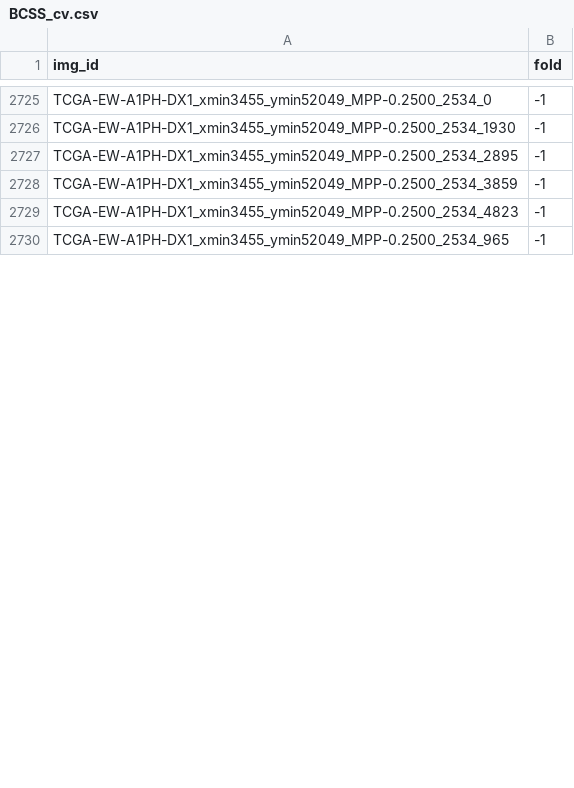
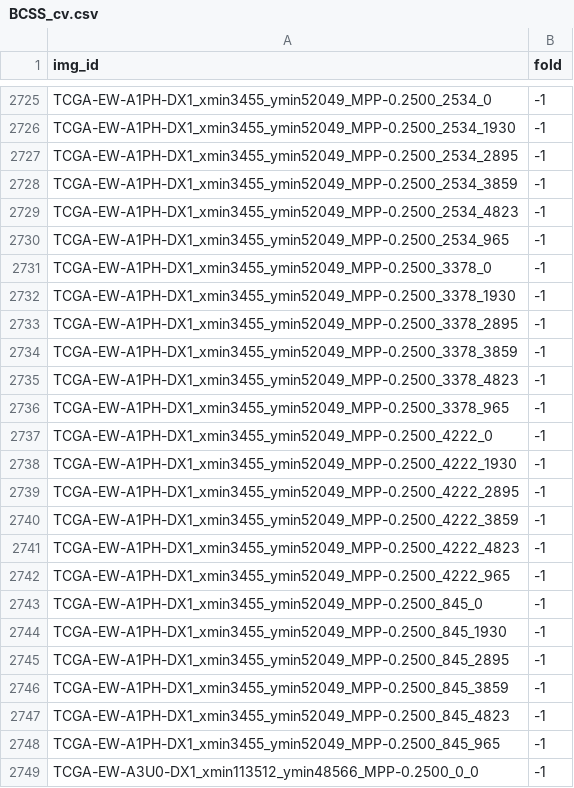
Before and after one commit to calmux/SAMPath-plus, a CSV file: dataset_cfg/BCSS_cv.csv, drawn as a sheet; only a part is shown, gaps mark what is left out; the diff covers the shown part only.

Commit message:
update of third-party assets

```diff
--- a/dataset_cfg/BCSS_cv.csv
+++ b/dataset_cfg/BCSS_cv.csv
@@ -2730 +2730,20 @@ TCGA-EW-A1PH-DX1_xmin3455_ymin52049_MPP-0.2500_2534_4823,-1
 TCGA-EW-A1PH-DX1_xmin3455_ymin52049_MPP-0.2500_2534_965,-1
+TCGA-EW-A1PH-DX1_xmin3455_ymin52049_MPP-0.2500_3378_0,-1
+TCGA-EW-A1PH-DX1_xmin3455_ymin52049_MPP-0.2500_3378_1930,-1
+TCGA-EW-A1PH-DX1_xmin3455_ymin52049_MPP-0.2500_3378_2895,-1
+TCGA-EW-A1PH-DX1_xmin3455_ymin52049_MPP-0.2500_3378_3859,-1
+TCGA-EW-A1PH-DX1_xmin3455_ymin52049_MPP-0.2500_3378_4823,-1
+TCGA-EW-A1PH-DX1_xmin3455_ymin52049_MPP-0.2500_3378_965,-1
+TCGA-EW-A1PH-DX1_xmin3455_ymin52049_MPP-0.2500_4222_0,-1
+TCGA-EW-A1PH-DX1_xmin3455_ymin52049_MPP-0.2500_4222_1930,-1
+TCGA-EW-A1PH-DX1_xmin3455_ymin52049_MPP-0.2500_4222_2895,-1
+TCGA-EW-A1PH-DX1_xmin3455_ymin52049_MPP-0.2500_4222_3859,-1
+TCGA-EW-A1PH-DX1_xmin3455_ymin52049_MPP-0.2500_4222_4823,-1
+TCGA-EW-A1PH-DX1_xmin3455_ymin52049_MPP-0.2500_4222_965,-1
+TCGA-EW-A1PH-DX1_xmin3455_ymin52049_MPP-0.2500_845_0,-1
+TCGA-EW-A1PH-DX1_xmin3455_ymin52049_MPP-0.2500_845_1930,-1
+TCGA-EW-A1PH-DX1_xmin3455_ymin52049_MPP-0.2500_845_2895,-1
+TCGA-EW-A1PH-DX1_xmin3455_ymin52049_MPP-0.2500_845_3859,-1
+TCGA-EW-A1PH-DX1_xmin3455_ymin52049_MPP-0.2500_845_4823,-1
+TCGA-EW-A1PH-DX1_xmin3455_ymin52049_MPP-0.2500_845_965,-1
+TCGA-EW-A3U0-DX1_xmin113512_ymin48566_MPP-0.2500_0_0,-1
```
Also changed, not shown: 10 added rows and 1 edited cell elsewhere in this file.
